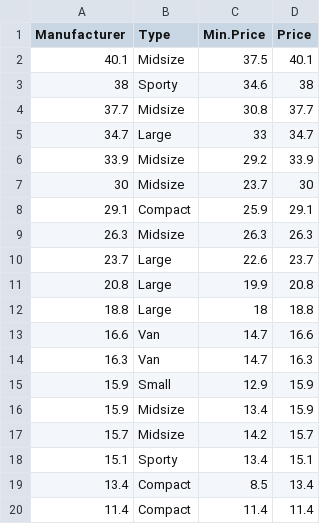
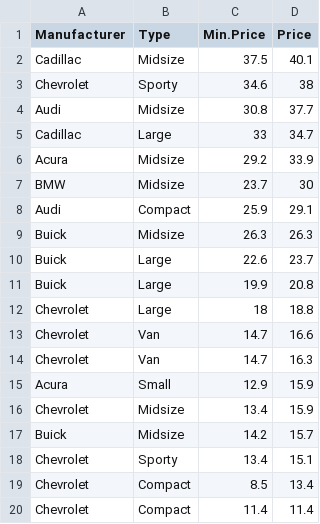
Before and after one commit to itschristy0025/git_upload, a CSV file: Java/cars2.csv, drawn as a sheet.

Commit message:
【Java】第三次push

```diff
--- a/Java/cars2.csv
+++ b/Java/cars2.csv
@@ -1,20 +1,20 @@
 Manufacturer,Type,Min.Price,Price
-40.1,Midsize,37.5,40.1
-38,Sporty,34.6,38
-37.7,Midsize,30.8,37.7
-34.7,Large,33,34.7
-33.9,Midsize,29.2,33.9
-30,Midsize,23.7,30
-29.1,Compact,25.9,29.1
-26.3,Midsize,26.3,26.3
-23.7,Large,22.6,23.7
-20.8,Large,19.9,20.8
-18.8,Large,18,18.8
-16.6,Van,14.7,16.6
-16.3,Van,14.7,16.3
-15.9,Small,12.9,15.9
-15.9,Midsize,13.4,15.9
-15.7,Midsize,14.2,15.7
-15.1,Sporty,13.4,15.1
-13.4,Compact,8.5,13.4
-11.4,Compact,11.4,11.4
+Cadillac,Midsize,37.5,40.1
+Chevrolet,Sporty,34.6,38
+Audi,Midsize,30.8,37.7
+Cadillac,Large,33,34.7
+Acura,Midsize,29.2,33.9
+BMW,Midsize,23.7,30
+Audi,Compact,25.9,29.1
+Buick,Midsize,26.3,26.3
+Buick,Large,22.6,23.7
+Buick,Large,19.9,20.8
+Chevrolet,Large,18,18.8
+Chevrolet,Van,14.7,16.6
+Chevrolet,Van,14.7,16.3
+Acura,Small,12.9,15.9
+Chevrolet,Midsize,13.4,15.9
+Buick,Midsize,14.2,15.7
+Chevrolet,Sporty,13.4,15.1
+Chevrolet,Compact,8.5,13.4
+Chevrolet,Compact,11.4,11.4
```
Also changed, not shown: 14 other files.
